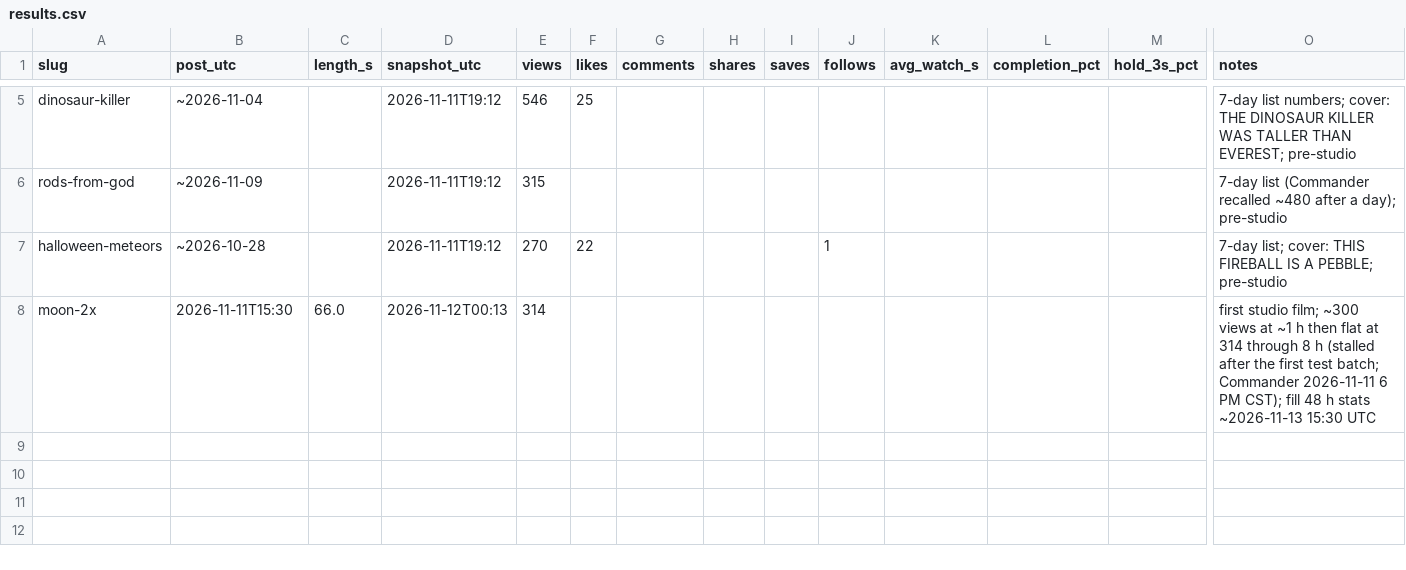
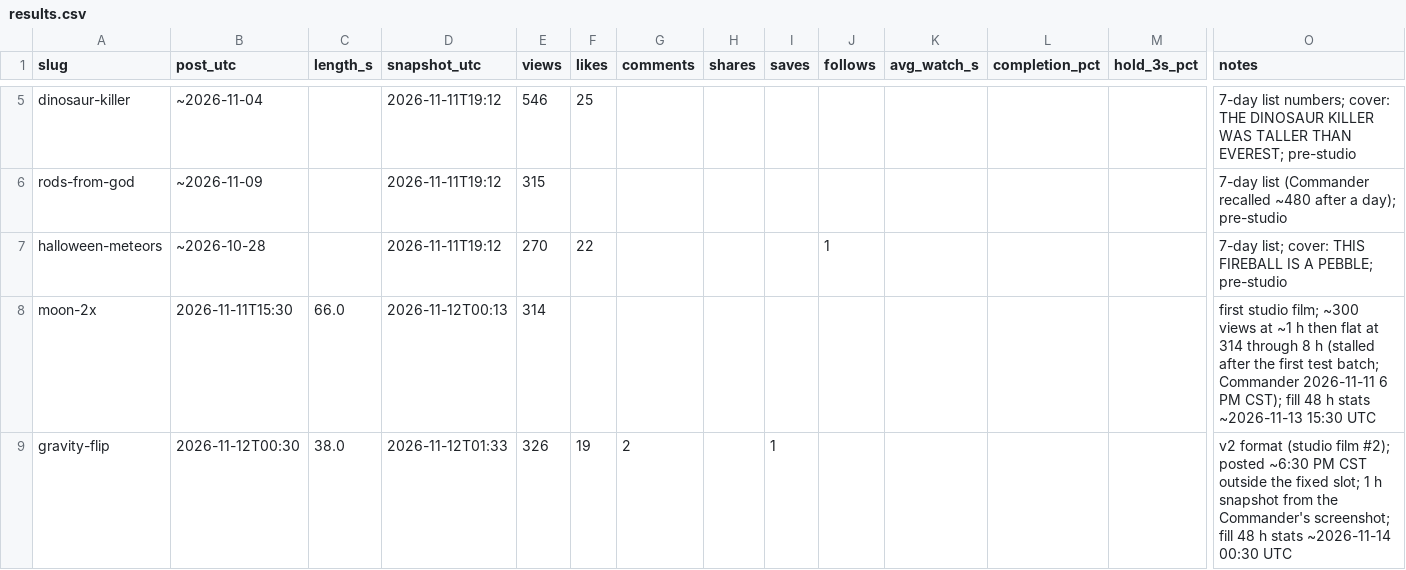
Before and after one commit to loudermilkeli11-dot/tiktokvideosdrawnspace, a CSV file: channel/results.csv, drawn as a sheet; only a part is shown, gaps mark what is left out; rows hold the shown columns only; the diff names each change by its address in the sheet, - before the commit and + after, or states it on an @@ line.

```diff
--- a/channel/results.csv
+++ b/channel/results.csv
+row 9: gravity-flip | 2026-11-12T00:30 | 38.0 | 2026-11-12T01:33 | 326 | 19 | 2 |  | 1 |  |  |  |  | v2 format (studio film #2); posted ~6:30 PM CST outside the fixed slot; 1 h snapshot from the Commander's screenshot; fill 48 h stats ~2026-11-14 00:30 UTC
```
Also changed, not shown: 11 other files.
